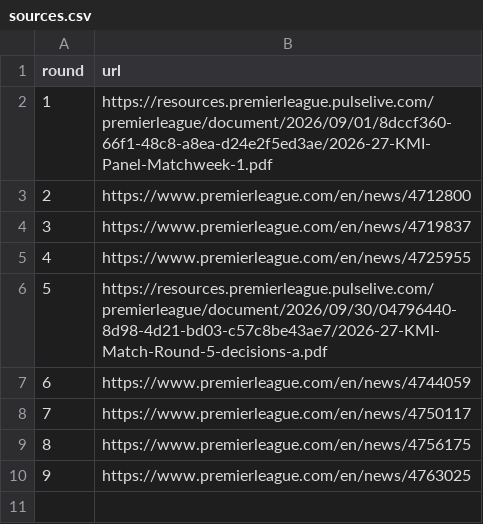
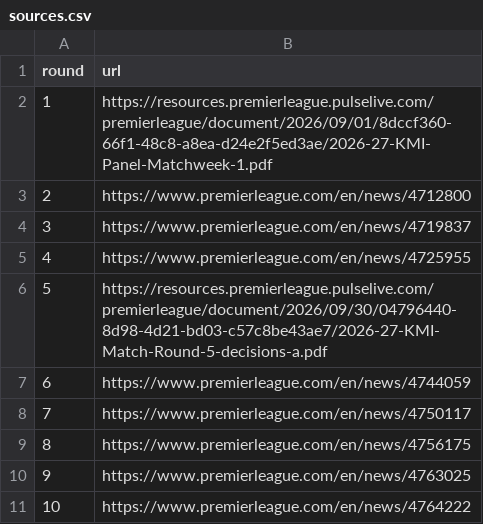
Before and after one commit to Mylo-sk/kmi-decisions, a CSV file: sources.csv, drawn as a sheet.

```diff
--- a/sources.csv
+++ b/sources.csv
@@ -10 +10,2 @@ round,url
 9,https://www.premierleague.com/en/news/4763025
+10,https://www.premierleague.com/en/news/4764222
```
Also changed, not shown: pdf_links.csv, 5 other files.
